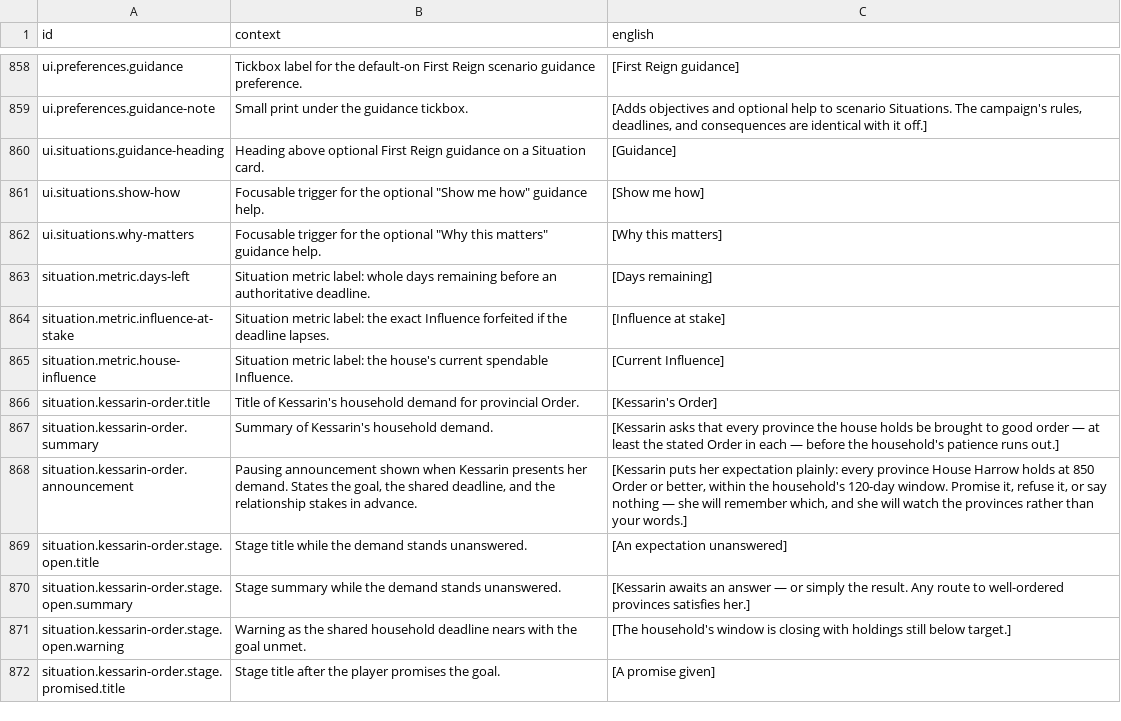
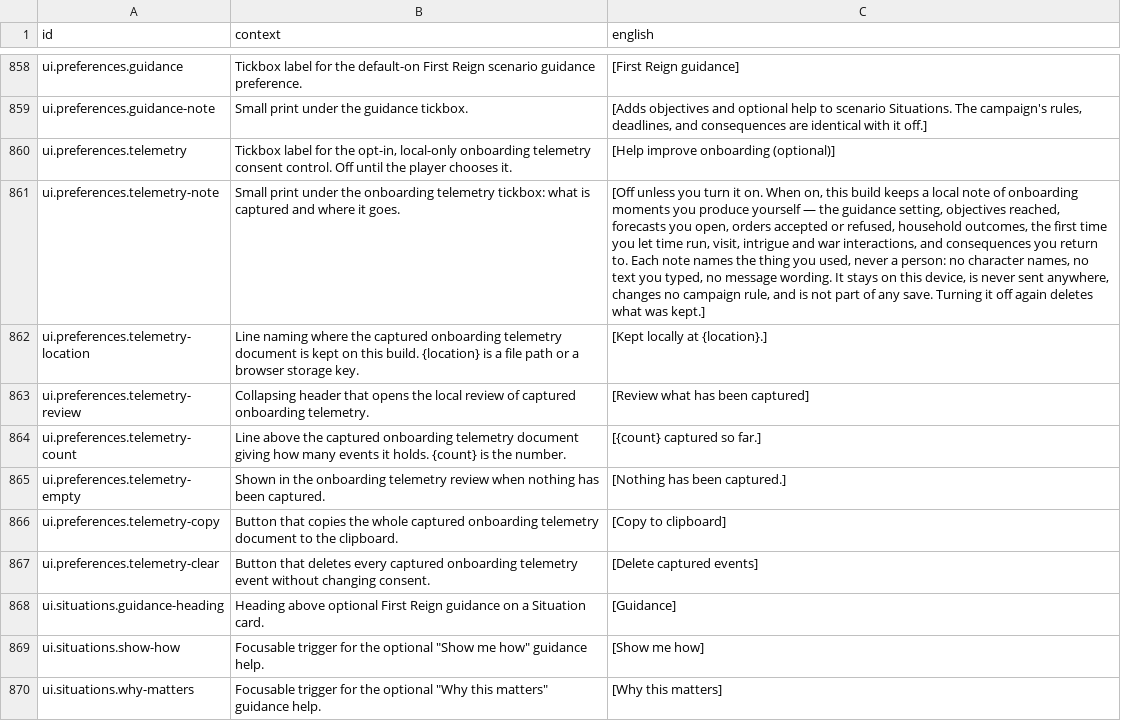
Before and after one commit to jkeywo/last-aeon, a CSV file: assets/text/strings.csv, drawn as a sheet; only a part is shown, gaps mark what is left out; the shorter side is filled out with more unchanged rows; the diff names each change by its address in the sheet, - before the commit and + after, or states it on an @@ line.

```diff
--- a/assets/text/strings.csv
+++ b/assets/text/strings.csv
+row 860: ui.preferences.telemetry | Tickbox label for the opt-in, local-only onboarding telemetry consent control. Off until the player chooses it. | [Help improve onboarding (optional)]
+row 861: ui.preferences.telemetry-note | Small print under the onboarding telemetry tickbox: what is captured and where it goes. | [Off unless you turn it on. When on, this build keeps a local note of onboarding moments you produce yourself — the guidance setting, objectives reached, forecasts you open, orders accepted or refused, household outcomes, the first time you let time run, visit, intrigue and war interactions, and consequences you return to. Each note names the thing you used, never a person: no character names, no text you typed, no message wording. It stays on this device, is never sent anywhere, changes no campaign rule, and is not part of any save. Turning it off again deletes what was kept.]
+row 862: ui.preferences.telemetry-location | Line naming where the captured onboarding telemetry document is kept on this build. {location} is a file path or a browser storage key. | [Kept locally at {location}.]
+row 863: ui.preferences.telemetry-review | Collapsing header that opens the local review of captured onboarding telemetry. | [Review what has been captured]
+row 864: ui.preferences.telemetry-count | Line above the captured onboarding telemetry document giving how many events it holds. {count} is the number. | [{count} captured so far.]
+row 865: ui.preferences.telemetry-empty | Shown in the onboarding telemetry review when nothing has been captured. | [Nothing has been captured.]
+row 866: ui.preferences.telemetry-copy | Button that copies the whole captured onboarding telemetry document to the clipboard. | [Copy to clipboard]
+row 867: ui.preferences.telemetry-clear | Button that deletes every captured onboarding telemetry event without changing consent. | [Delete captured events]
```
Also changed, not shown: 17 other files.
